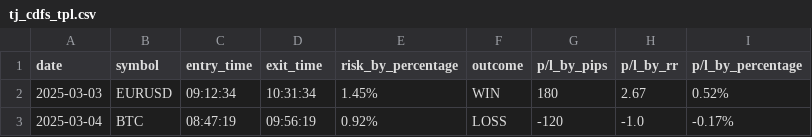
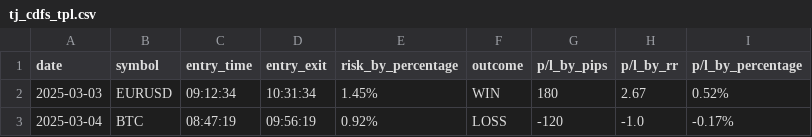
Before and after one commit to MR-5OBOT/Tj_analyser, a CSV file: data/tj_cdfs_tpl.csv, drawn as a sheet; only a part is shown.

```diff
--- a/data/tj_cdfs_tpl.csv
+++ b/data/tj_cdfs_tpl.csv
@@ -1,2 +1,2 @@
-date,symbol,entry_time,exit_time,risk_by_percentage,outcome,p/l_by_pips,p/l_by_rr,p/l_by_percentage
+date,symbol,entry_time,entry_exit,risk_by_percentage,outcome,p/l_by_pips,p/l_by_rr,p/l_by_percentage
 2025-03-03,EURUSD,09:12:34,10:31:34,1.45%,WIN,180,2.67,0.52%
```
Also changed, not shown: output_data.csv.
